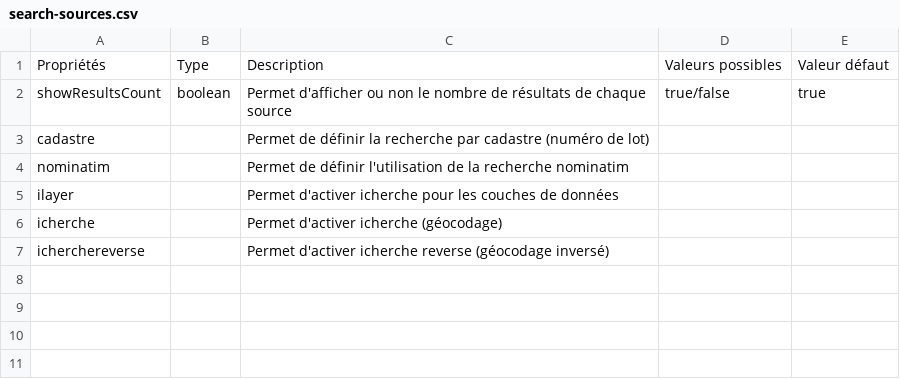
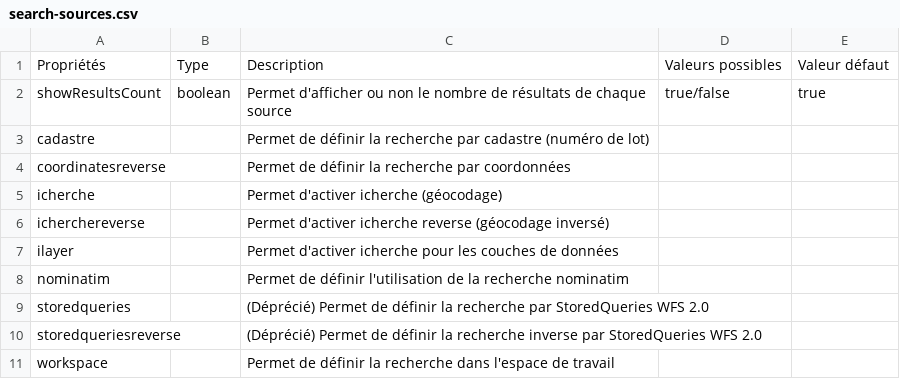
Before and after one commit to infra-geo-ouverte/igo2, a CSV file: docs/_tables/fr/config/search-sources.csv, drawn as a sheet.

Commit message:
feat: update search sources and properties documentation for new configuration options

```diff
--- a/docs/_tables/fr/config/search-sources.csv
+++ b/docs/_tables/fr/config/search-sources.csv
@@ -3,5 +3,9 @@ showResultsCount ,boolean,Permet d'afficher ou non le nombre de résultats de ch
 cadastre ,,Permet de définir la recherche par cadastre (numéro de lot),,
-nominatim ,,Permet de définir l'utilisation de la recherche nominatim,,
-ilayer ,,Permet d'activer icherche pour les couches de données,,
+coordinatesreverse ,,Permet de définir la recherche par coordonnées,,
 icherche ,,Permet d'activer icherche (géocodage),,
 icherchereverse ,,Permet d'activer icherche reverse (géocodage inversé),,
+ilayer ,,Permet d'activer icherche pour les couches de données,,
+nominatim ,,Permet de définir l'utilisation de la recherche nominatim,,
+storedqueries ,,(Déprécié) Permet de définir la recherche par StoredQueries WFS 2.0,,
+storedqueriesreverse ,,(Déprécié) Permet de définir la recherche inverse par StoredQueries WFS 2.0,,
+workspace ,,Permet de définir la recherche dans l'espace de travail,,,
```
Also changed, not shown: 2 other files.
